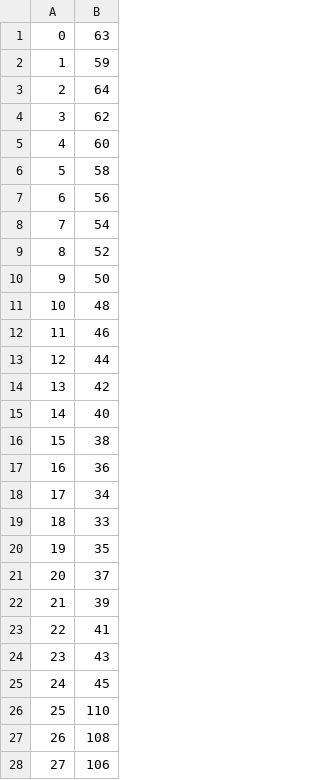
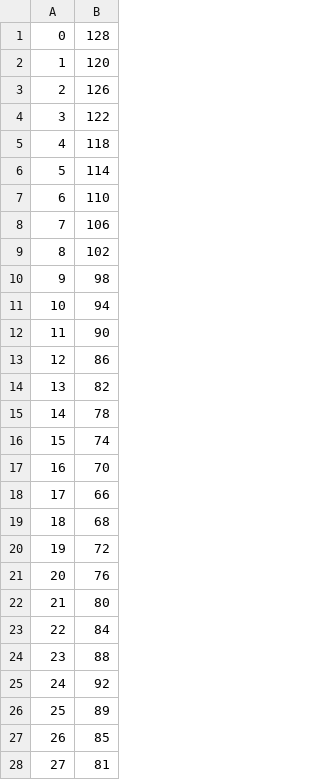
Before and after one commit to jsturdy/gem-daq-code, a CSV file: gem-light-dqm/dqm-root/data/v2b_schema_chips16-17.csv, drawn as a sheet; only a part is shown; the diff covers the shown part only.

```diff
--- a/gem-light-dqm/dqm-root/data/v2b_schema_chips16-17.csv
+++ b/gem-light-dqm/dqm-root/data/v2b_schema_chips16-17.csv
@@ -1,28 +1,28 @@
-            0,  63	
-            1,  59	
-            2,  64	
-            3,  62	
-            4,  60	
-            5,  58	
-            6,  56	
-            7,  54	
-            8,  52	
-            9,  50	
-           10,  48	
-           11,  46	
-           12,  44	
-           13,  42	
-           14,  40	
-           15,  38	
-           16,  36	
-           17,  34	
-           18,  33	
-           19,  35	
-           20,  37	
-           21,  39	
-           22,  41	
-           23,  43	
-           24,  45	
-           25,  110	
-           26,  108	
-           27,  106	
+    0, 128
+    1, 120
+    2, 126
+    3, 122
+    4, 118
+    5, 114
+    6, 110
+    7, 106
+    8, 102
+    9,  98
+   10,  94
+   11,  90
+   12,  86
+   13,  82
+   14,  78
+   15,  74
+   16,  70
+   17,  66
+   18,  68
+   19,  72
+   20,  76
+   21,  80
+   22,  84
+   23,  88
+   24,  92
+   25,  89
+   26,  85
+   27,  81
```
Also changed, not shown: 99 edited cells elsewhere in this file, gem-light-dqm/dqm-root/data/v2b_schema_chips18-23.csv, gem-light-dqm/dqm-root/data/v2b_schema_chips2-15.csv, 1 other file.
